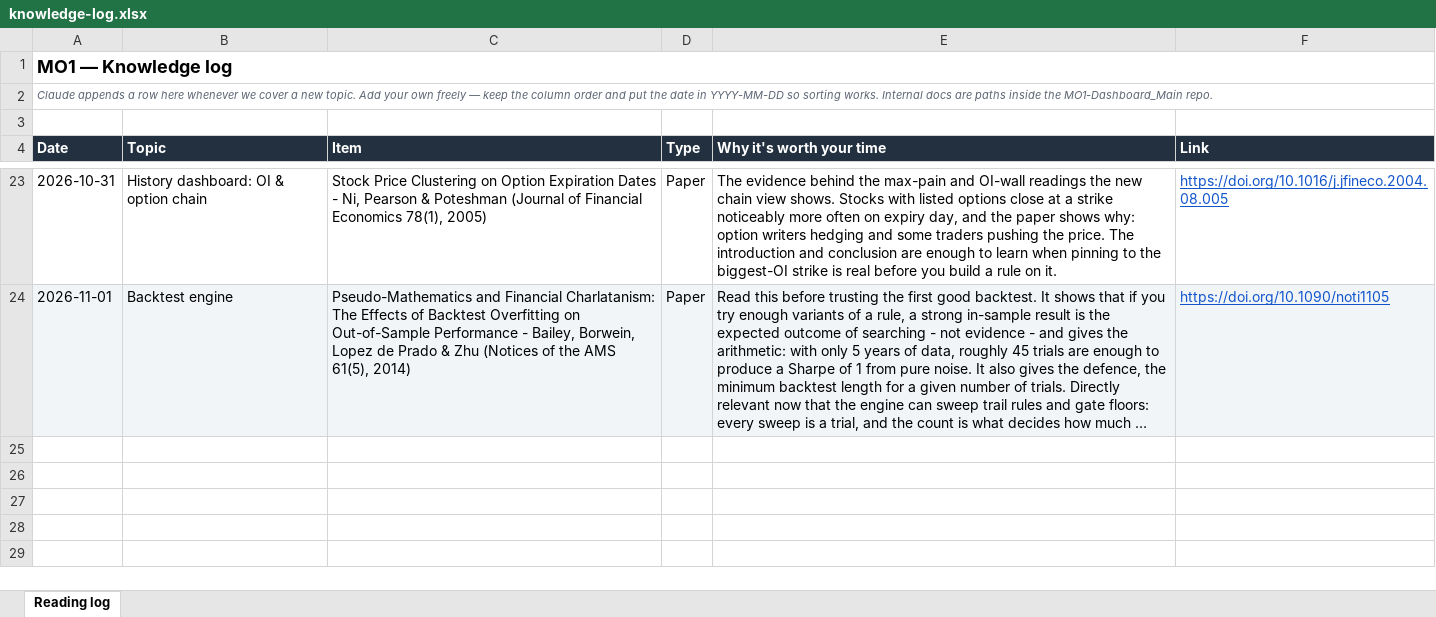
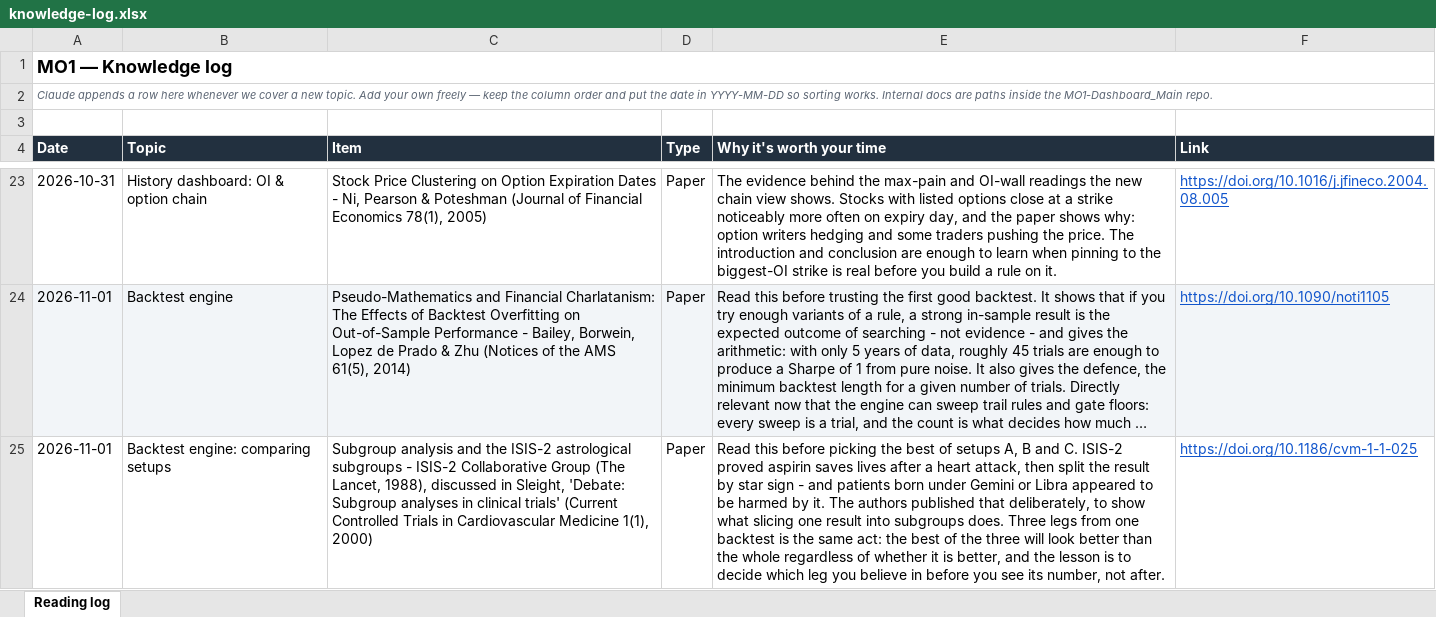
Before and after one commit to Gaurav200115/MO1-Dashboard_Main, an Excel workbook: docs/knowledge-log.xlsx, sheet Reading log, drawn as a sheet; only a part is shown, gaps mark what is left out; long unchanged cells end in …; values as stored, in another font and other column widths than the file's, no borders; the diff names each change by its address in the sheet, - before the commit and + after, or states it on an @@ line.

```diff
--- a/docs/knowledge-log.xlsx (sheet Reading log)
+++ b/docs/knowledge-log.xlsx (sheet Reading log)
+row 25: 2026-11-01 | Backtest engine: comparing setups | Subgroup analysis and the ISIS-2 astrological subgroups - ISIS-2 Collaborative Group (The Lancet, 1988), discussed in Sleight, 'Debate: Subgroup analyses in clinical trials' (Current Controlled Trials in Cardiovascular Medicine 1(1), 2000) | Paper | Read this before picking the best of setups A, B and C. ISIS-2 proved aspirin saves lives after a heart attack, then split the result by star sign - and patients born under Gemini or Libra appeared to be harmed by it. The authors published that deliberately, to show what slicing one result into subgroups does. Three legs from one backtest is the same act: the best of the three will look better than the whole regardless of whether it is better, and the lesson is to decide which leg you believe in before you see its number, not after. | https://doi.org/10.1186/cvm-1-1-025
```
